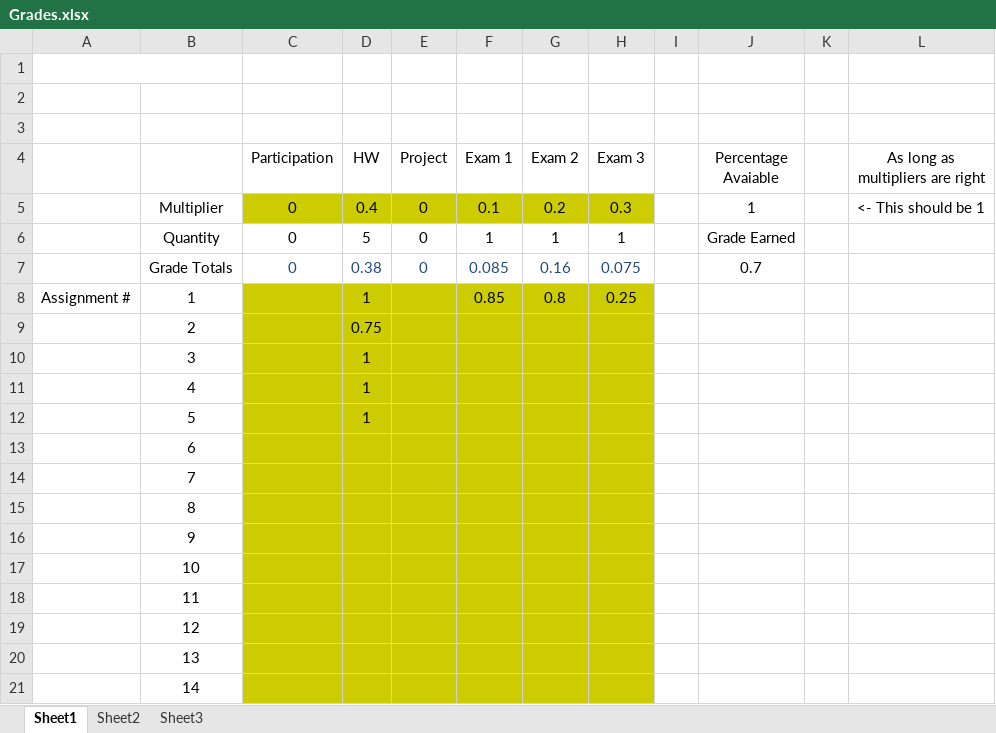
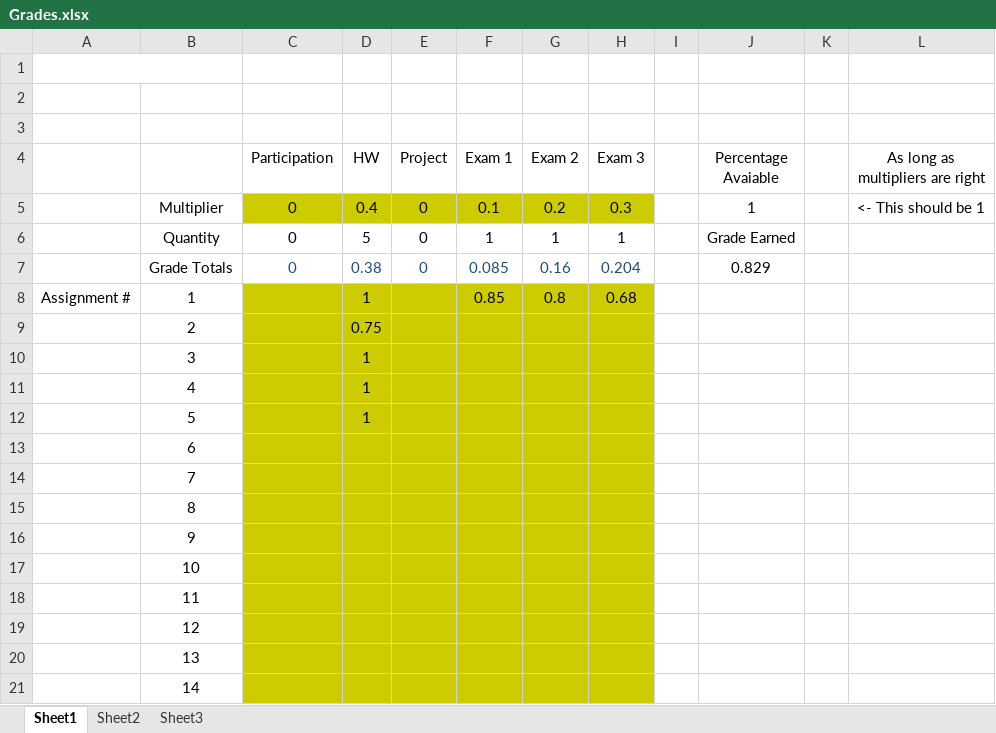
Before and after one commit to AlexLundinEducational/UTDSpring2019, an Excel workbook: 2.2-CS-4393.001/Grades.xlsx, sheet Sheet1, drawn as a sheet; values as stored, in another font and other column widths than the file's, no borders; the diff names each change by its address in the sheet, - before the commit and + after, or states it on an @@ line.

Commit message:
grades

```diff
--- a/2.2-CS-4393.001/Grades.xlsx (sheet Sheet1)
+++ b/2.2-CS-4393.001/Grades.xlsx (sheet Sheet1)
-H7 (Exam 3): 0.075
+H7 (Exam 3): 0.204
-J7 (Percentage Avaiable): 0.7
+J7 (Percentage Avaiable): 0.829
-H8 (Exam 3): 0.25
+H8 (Exam 3): 0.68
```
Also changed, not shown: 4 other files.
